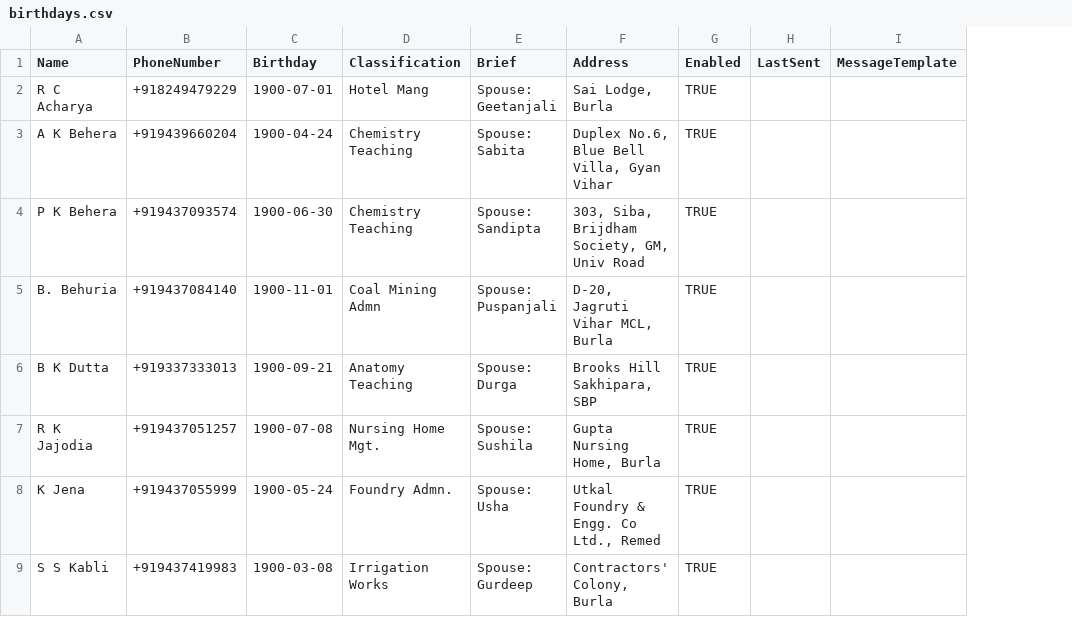
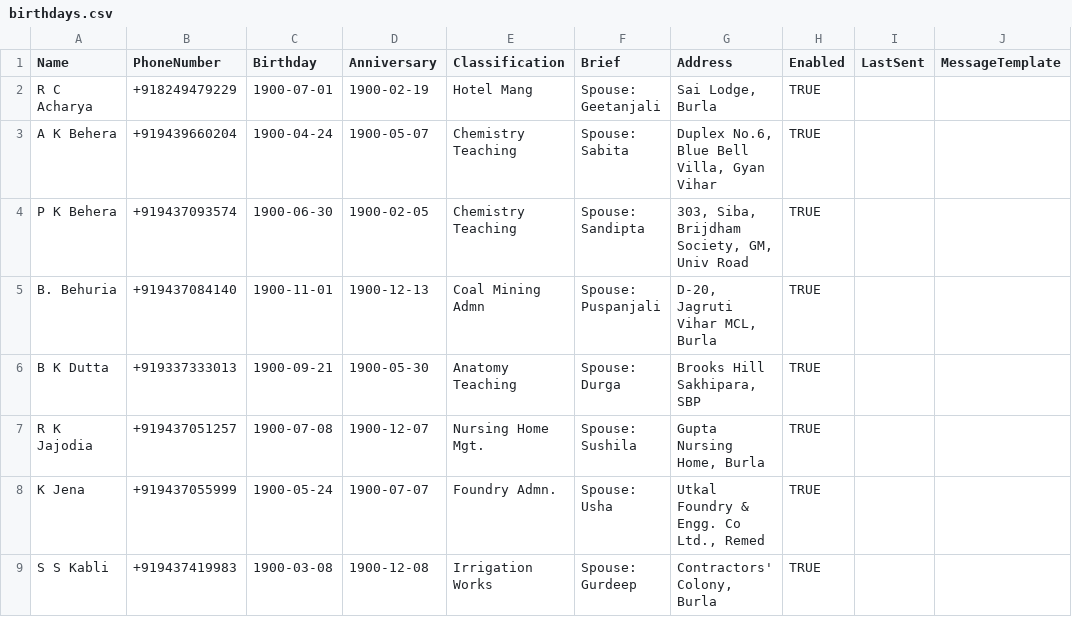
Before and after one commit to Manas-Dikshit/Messenger_Automation, a CSV file: data/birthdays.csv, drawn as a sheet; only a part is shown; the diff names each change by its address in the sheet, - before the commit and + after, or states it on an @@ line.

Commit message:
feat: added anniversary dates on csv

```diff
--- a/data/birthdays.csv
+++ b/data/birthdays.csv
+column D (Anniversary), rows 2-9: 1900-02-19 | 1900-05-07 | 1900-02-05 | 1900-12-13 | 1900-05-30 | 1900-12-07 | 1900-07-07 | 1900-12-08
```
